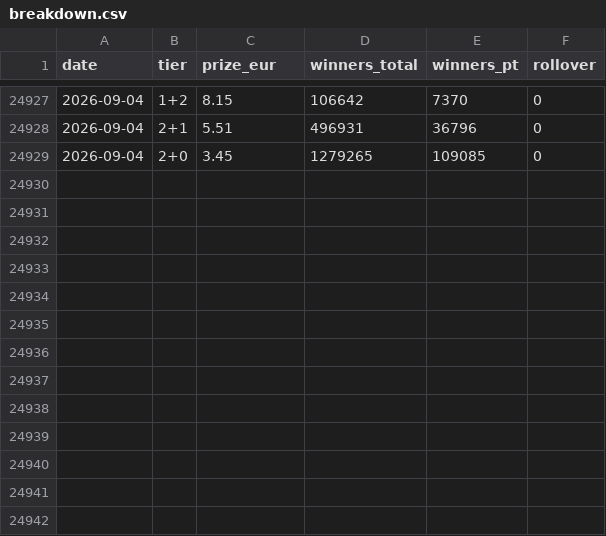
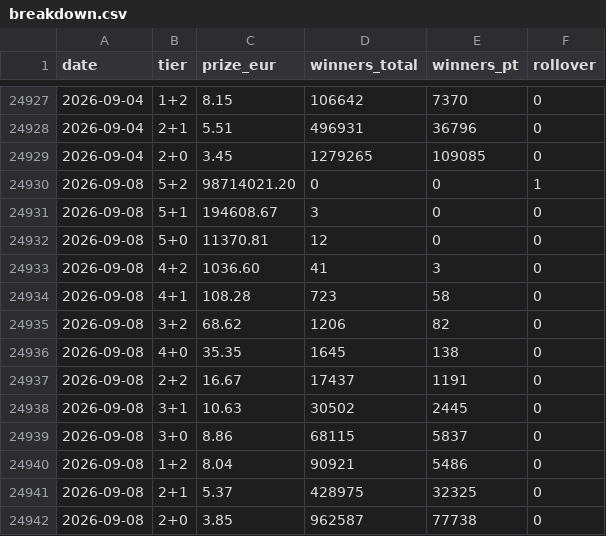
Before and after one commit to rfcinf/innovation, a CSV file: data/breakdown.csv, drawn as a sheet; only a part is shown, gaps mark what is left out; the diff names each change by its address in the sheet, - before the commit and + after, or states it on an @@ line.

```diff
--- a/data/breakdown.csv
+++ b/data/breakdown.csv
+row 24930: 2026-09-08 | 5+2 | 98714021.20 | 0 | 0 | 1
+row 24931: 2026-09-08 | 5+1 | 194608.67 | 3 | 0 | 0
+row 24932: 2026-09-08 | 5+0 | 11370.81 | 12 | 0 | 0
+row 24933: 2026-09-08 | 4+2 | 1036.60 | 41 | 3 | 0
+row 24934: 2026-09-08 | 4+1 | 108.28 | 723 | 58 | 0
+row 24935: 2026-09-08 | 3+2 | 68.62 | 1206 | 82 | 0
+row 24936: 2026-09-08 | 4+0 | 35.35 | 1645 | 138 | 0
+row 24937: 2026-09-08 | 2+2 | 16.67 | 17437 | 1191 | 0
+row 24938: 2026-09-08 | 3+1 | 10.63 | 30502 | 2445 | 0
+row 24939: 2026-09-08 | 3+0 | 8.86 | 68115 | 5837 | 0
+row 24940: 2026-09-08 | 1+2 | 8.04 | 90921 | 5486 | 0
+row 24941: 2026-09-08 | 2+1 | 5.37 | 428975 | 32325 | 0
+row 24942: 2026-09-08 | 2+0 | 3.85 | 962587 | 77738 | 0
```
Also changed, not shown: data/draws.csv.
